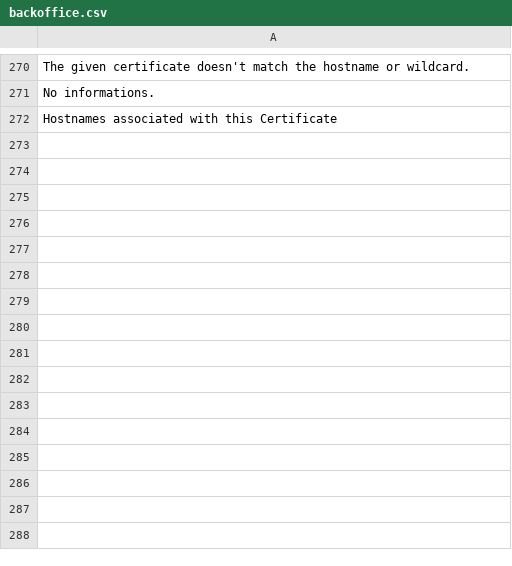
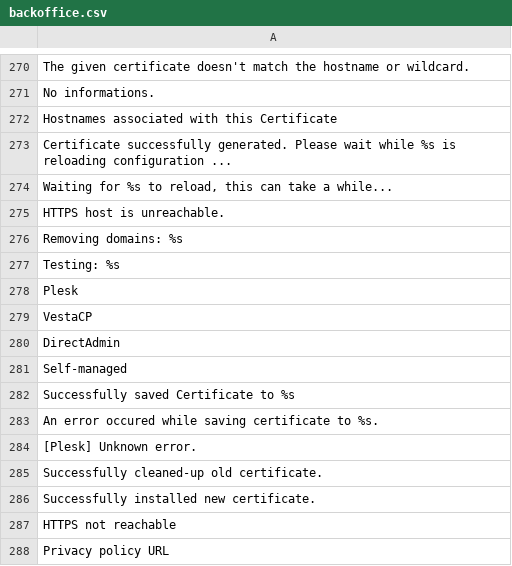
Before and after one commit to Xtraball/Siberian, a CSV file: languages/default/backoffice.csv, drawn as a sheet; only a part is shown, gaps mark what is left out.

Commit message:
Version 4.8.3 -- See full release note here http://updates.siberiancms.com/release-notes/sae/4.8.3.html

```diff
--- a/languages/default/backoffice.csv
+++ b/languages/default/backoffice.csv
@@ -272 +272,17 @@
 "Hostnames associated with this Certificate"
+"Certificate successfully generated. Please wait while %s is reloading configuration ..."
+"Waiting for %s to reload, this can take a while..."
+"HTTPS host is unreachable."
+"Removing domains: %s"
+"Testing: %s"
+"Plesk"
+"VestaCP"
+"DirectAdmin"
+"Self-managed"
+"Successfully saved Certificate to %s"
+"An error occured while saving certificate to %s."
+"[Plesk] Unknown error."
+"Successfully cleaned-up old certificate."
+"Successfully installed new certificate."
+"HTTPS not reachable"
+"Privacy policy URL"
```
Also changed, not shown: languages/default/application.csv, languages/default/default.csv, 50 other files.
